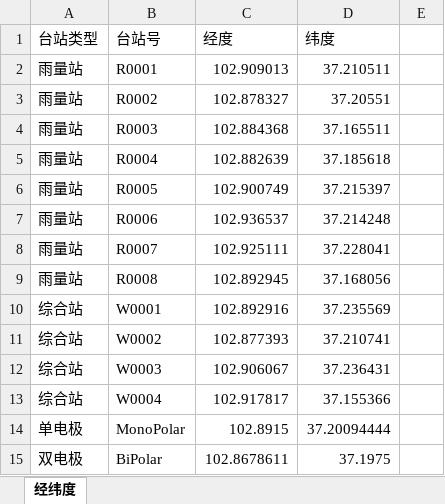
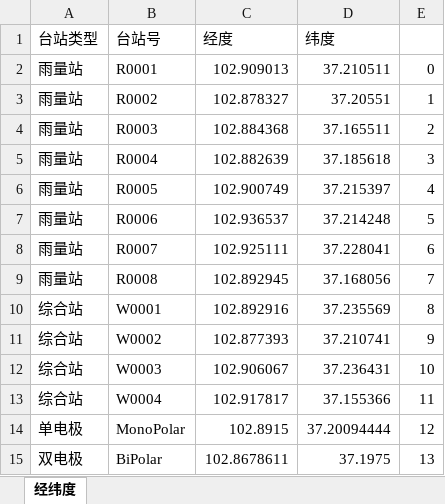
Before and after one commit to forward11/rainfall, an Excel workbook: Location_based_analysis/under_wind/data/wsl/StationInfo_wsl.xlsx, sheet 经纬度, drawn as a sheet; values as stored, in another font and other column widths than the file's, no borders; the diff names each change by its address in the sheet, - before the commit and + after, or states it on an @@ line.

```diff
--- a/Location_based_analysis/under_wind/data/wsl/StationInfo_wsl.xlsx (sheet 经纬度)
+++ b/Location_based_analysis/under_wind/data/wsl/StationInfo_wsl.xlsx (sheet 经纬度)
-E2: (empty)
+E2: 0
-E3: (empty)
+E3: 1
-E4: (empty)
+E4: 2
-E5: (empty)
+E5: 3
-E6: (empty)
+E6: 4
-E7: (empty)
+E7: 5
-E8: (empty)
+E8: 6
-E9: (empty)
+E9: 7
-E10: (empty)
+E10: 8
-E11: (empty)
+E11: 9
-E12: (empty)
+E12: 10
-E13: (empty)
+E13: 11
-E14: (empty)
+E14: 12
-E15: (empty)
+E15: 13
```
Also changed, not shown: Location_based_analysis/OnOff_Ttest/wsl.xlsx.
